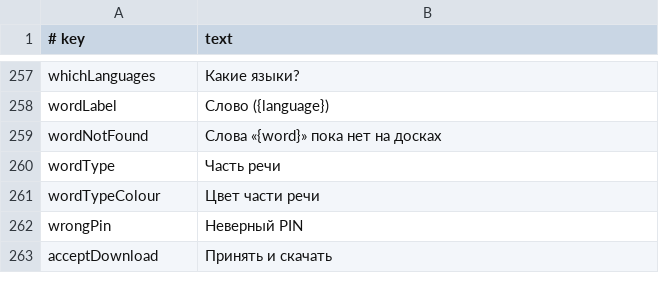
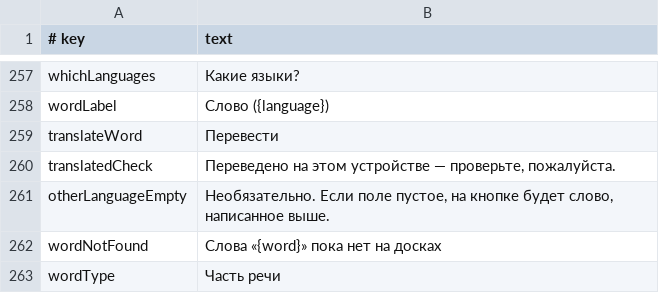
Before and after one commit to amalino-app/amalino.app, a TSV file: translations/ru/app.tsv, drawn as a sheet; only a part is shown, gaps mark what is left out; the shorter side is filled out with more unchanged rows.

Commit message:
App strings: words in every language, voice step, editor and label updates

```diff
--- a/translations/ru/app.tsv
+++ b/translations/ru/app.tsv
@@ -258,2 +258,5 @@ whichLanguages	Какие языки?
 wordLabel	Слово ({language})
+translateWord	Перевести
+translatedCheck	Переведено на этом устройстве — проверьте, пожалуйста.
+otherLanguageEmpty	Необязательно. Если поле пустое, на кнопке будет слово, написанное выше.
 wordNotFound	Слова «{word}» пока нет на досках
```
Also changed, not shown: translations/ar/app.tsv, translations/da/app.tsv, 3 other files.
